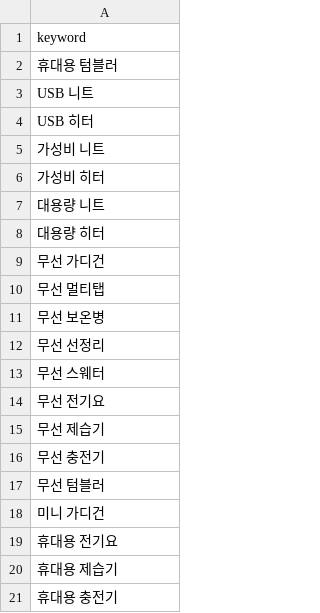
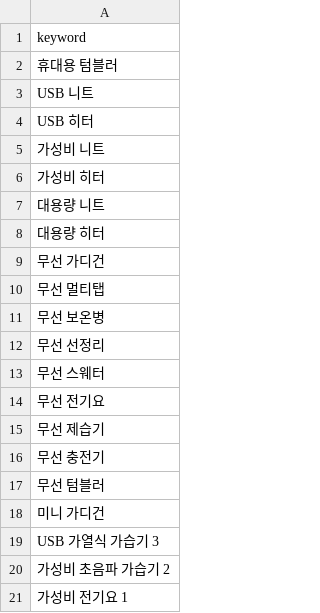
Before and after one commit to hayan-web/gpt-blog-auto, a CSV file: golden_shopping_keywords.csv, drawn as a sheet.

```diff
--- a/golden_shopping_keywords.csv
+++ b/golden_shopping_keywords.csv
@@ -18,4 +18,4 @@ USB 히터
 미니 가디건
-휴대용 전기요
-휴대용 제습기
-휴대용 충전기
+USB 가열식 가습기 3
+가성비 초음파 가습기 2
+가성비 전기요 1
```
Also changed, not shown: keywords_general.csv, keywords_shopping.csv, 4 other files.
